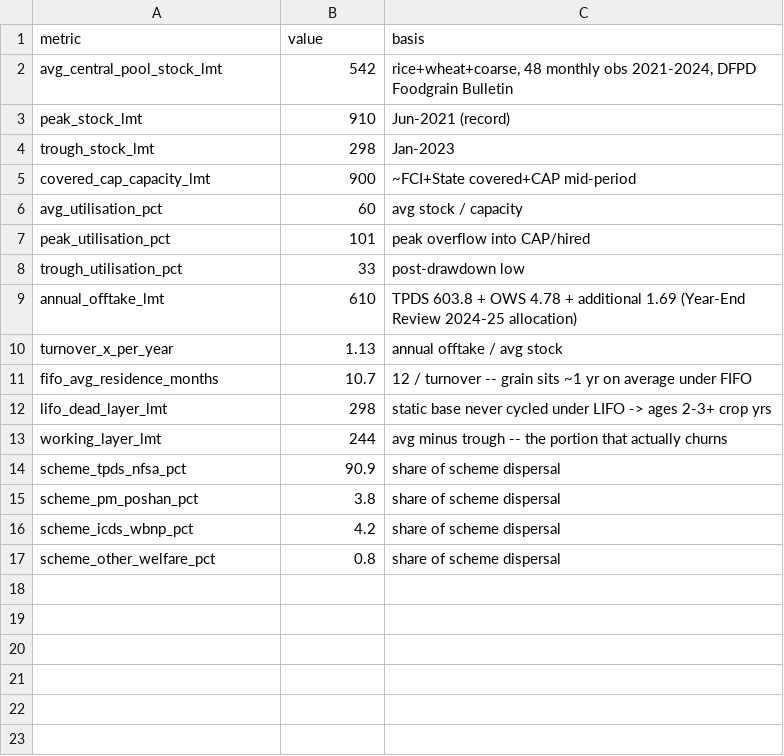
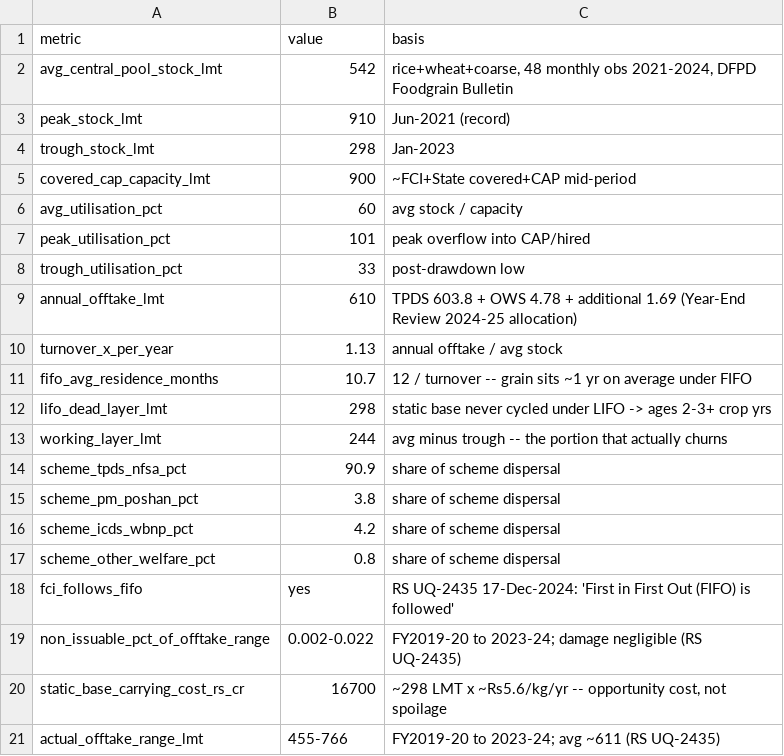
Before and after one commit to herrrickshaw/FCI-warehouse-MSPvsMSV, a CSV file: data/warehouse_utilisation_fifo_lifo.csv, drawn as a sheet; the diff names each change by its address in the sheet, - before the commit and + after, or states it on an @@ line.

```diff
--- a/data/warehouse_utilisation_fifo_lifo.csv
+++ b/data/warehouse_utilisation_fifo_lifo.csv
+row 18: fci_follows_fifo | yes | RS UQ-2435 17-Dec-2024: 'First in First Out (FIFO) is followed'
+row 19: non_issuable_pct_of_offtake_range | 0.002-0.022 | FY2019-20 to 2023-24; damage negligible (RS UQ-2435)
+row 20: static_base_carrying_cost_rs_cr | 16700 | ~298 LMT x ~Rs5.6/kg/yr -- opportunity cost, not spoilage
+row 21: actual_offtake_range_lmt | 455-766 | FY2019-20 to 2023-24; avg ~611 (RS UQ-2435)
```
Also changed, not shown: 1 other file.
